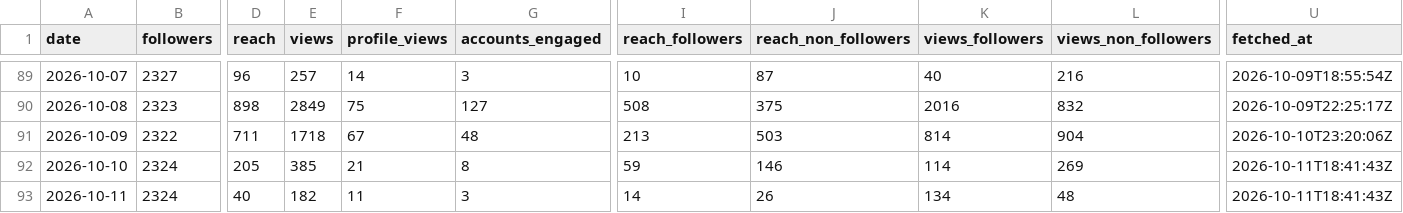
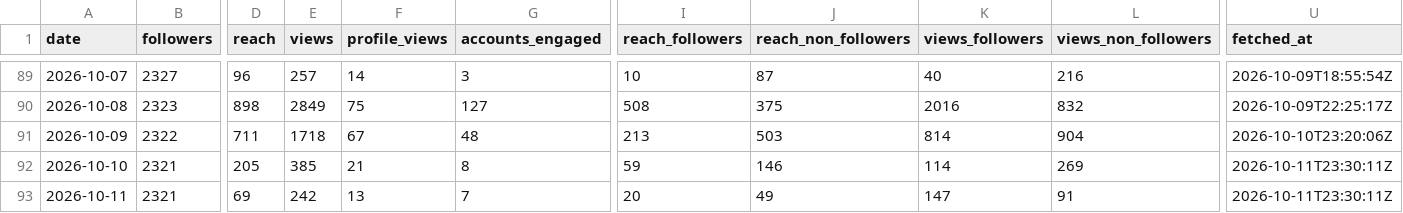
Before and after one commit to LokmaneDaoudi/ig-analytics, a CSV file: data/account_daily.csv, drawn as a sheet; only a part is shown, gaps mark what is left out; the diff covers the shown part only; the diff names each change by its address in the sheet, - before the commit and + after, or states it on an @@ line.

```diff
--- a/data/account_daily.csv
+++ b/data/account_daily.csv
-B92:B93 (followers): 2324
+B92:B93 (followers): 2321
-U92:U93 (fetched_at): 2026-10-11T18:41:43Z
+U92:U93 (fetched_at): 2026-10-11T23:30:11Z
-D93 (reach): 40
+D93 (reach): 69
-E93 (views): 182
+E93 (views): 242
-F93 (profile_views): 11
+F93 (profile_views): 13
-G93 (accounts_engaged): 3
+G93 (accounts_engaged): 7
-I93 (reach_followers): 14
+I93 (reach_followers): 20
-J93 (reach_non_followers): 26
+J93 (reach_non_followers): 49
-K93 (views_followers): 134
+K93 (views_followers): 147
-L93 (views_non_followers): 48
+L93 (views_non_followers): 91
```
Also changed, not shown: 2 edited cells elsewhere in this file, data/media_metrics.csv.
